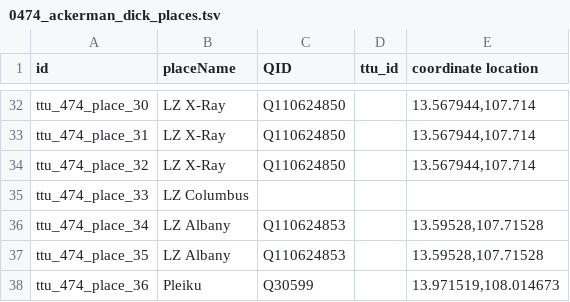
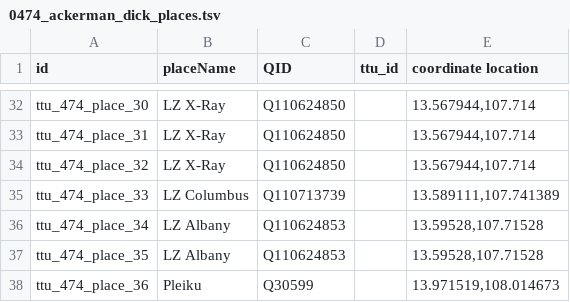
Before and after one commit to Dartmouth-Digital-History-Initiative/VNCA-Encoding, a TSV file: tsv/0474_ackerman_dick_places.tsv, drawn as a sheet; only a part is shown, gaps mark what is left out.

Commit message:
Update 0474_ackerman_dick_places.tsv
Fully completed adding NEL to places TSV of Dick Ackerman interview

```diff
--- a/tsv/0474_ackerman_dick_places.tsv
+++ b/tsv/0474_ackerman_dick_places.tsv
@@ -34,3 +34,3 @@ ttu_474_place_31	LZ X-Ray	Q110624850		13.567944,107.714
 ttu_474_place_32	LZ X-Ray	Q110624850		13.567944,107.714
-ttu_474_place_33	LZ Columbus			
+ttu_474_place_33	LZ Columbus	Q110713739		13.589111,107.741389
 ttu_474_place_34	LZ Albany	Q110624853		13.59528,107.71528
```
